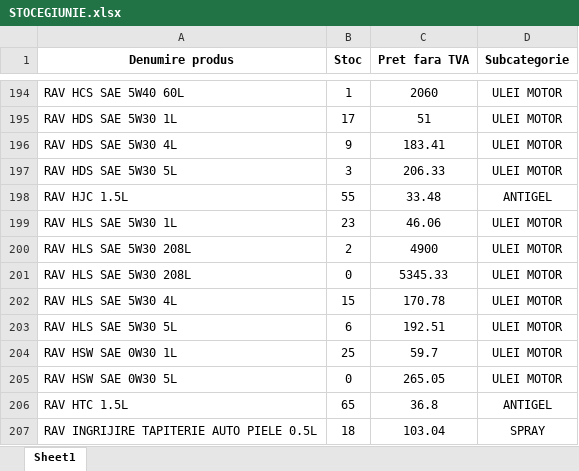
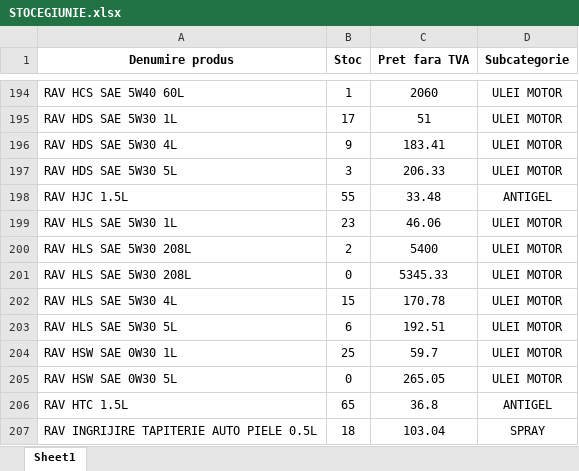
Before and after one commit to ab12slk-sys/dmautoravenol, an Excel workbook: STOCEGIUNIE.xlsx, sheet Sheet1, drawn as a sheet; only a part is shown, gaps mark what is left out; values as stored, in another font and other column widths than the file's, no borders; the diff names each change by its address in the sheet, - before the commit and + after, or states it on an @@ line.

Commit message:
Add files via upload

```diff
--- a/STOCEGIUNIE.xlsx (sheet Sheet1)
+++ b/STOCEGIUNIE.xlsx (sheet Sheet1)
-C200 (Pret fara TVA): 4900
+C200 (Pret fara TVA): 5400
```
